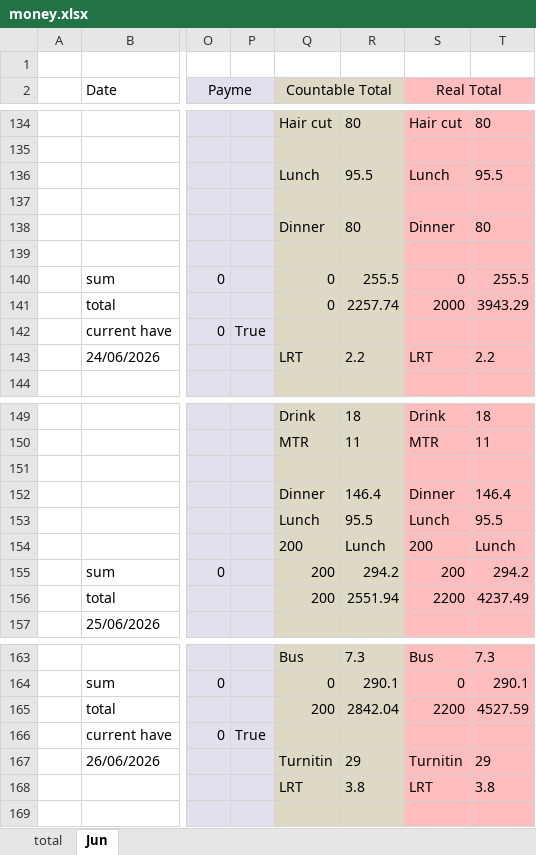
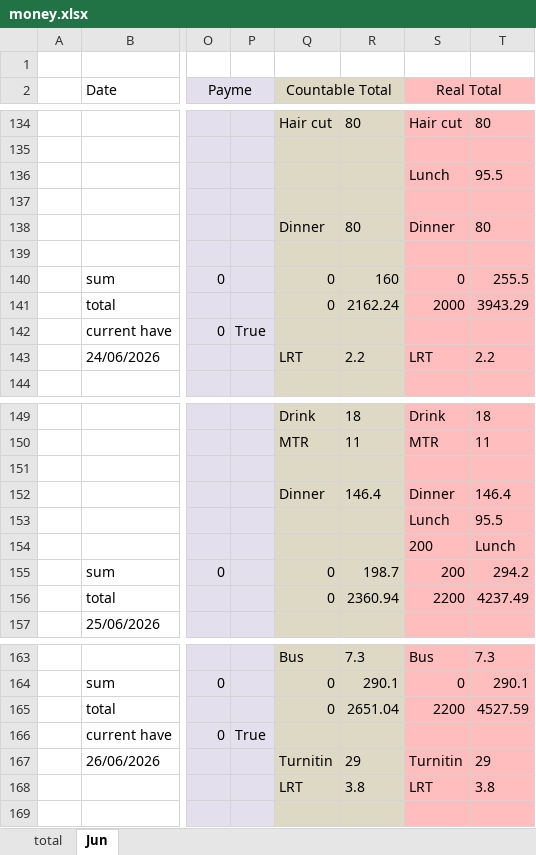
Before and after one commit to manhim924/GUI_Money_Marker, an Excel workbook: output/2026/money/money.xlsx, sheet Jun, drawn as a sheet; only a part is shown, gaps mark what is left out; values as stored, in another font and other column widths than the file's, no borders; the diff covers the shown part only; the diff names each change by its address in the sheet, - before the commit and + after, or states it on an @@ line.

```diff
--- a/output/2026/money/money.xlsx (sheet Jun)
+++ b/output/2026/money/money.xlsx (sheet Jun)
-Q136 (Countable Total): Lunch
+Q136 (Countable Total): (empty)
-R136: 95.5
+R136: (empty)
-R140: 255.5
+R140: 160
-R141: 2257.74
+R141: 2162.24
-Q153 (Countable Total): Lunch
+Q153 (Countable Total): (empty)
-R153: 95.5
+R153: (empty)
-Q154 (Countable Total): 200
+Q154 (Countable Total): (empty)
-R154: Lunch
+R154: (empty)
-Q155:Q156 (Countable Total): 200
+Q155:Q156 (Countable Total): 0
-R155: 294.2
+R155: 198.7
-R156: 2551.94
+R156: 2360.94
-Q165 (Countable Total): 200
+Q165 (Countable Total): 0
-R165: 2842.04
+R165: 2651.04
```
Also changed, not shown: 49 added rows and 2 edited cells elsewhere in this sheet, 17 other files.
